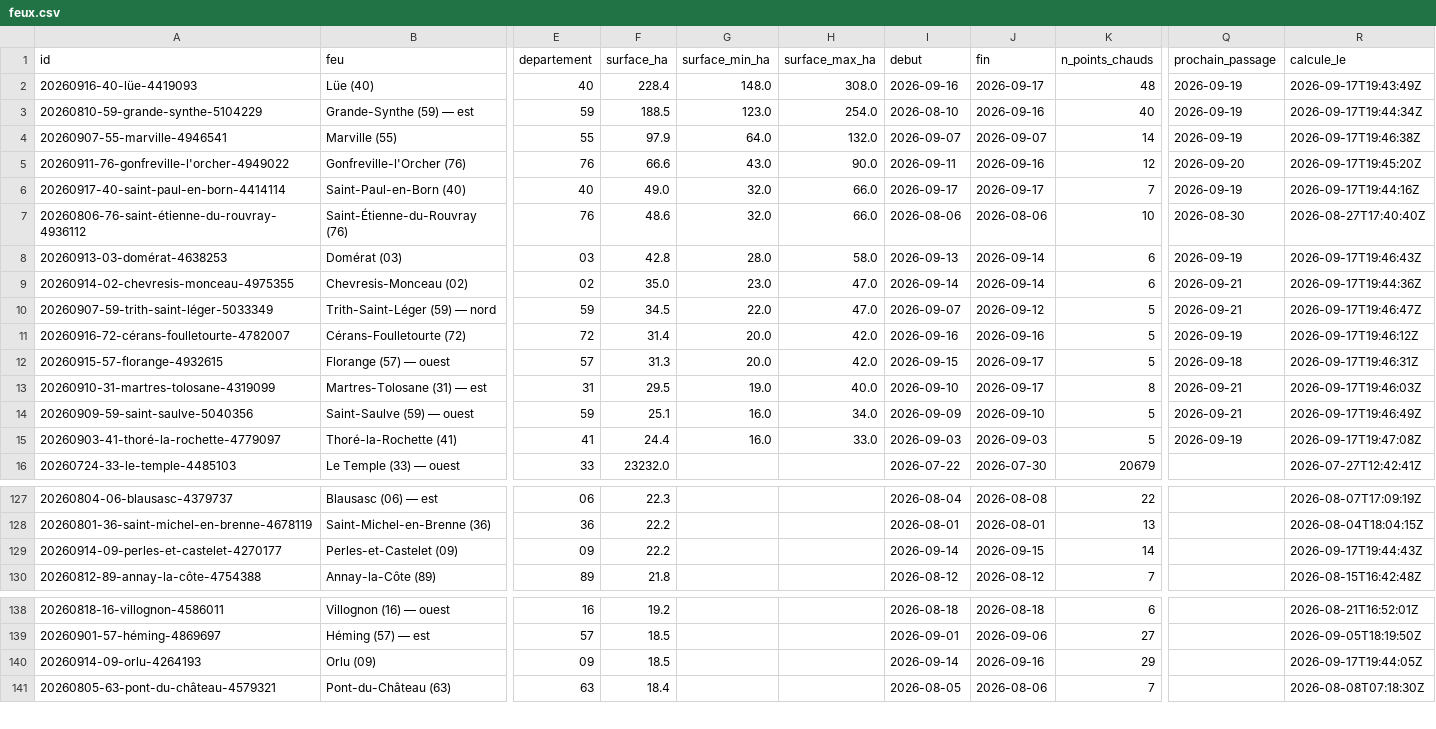
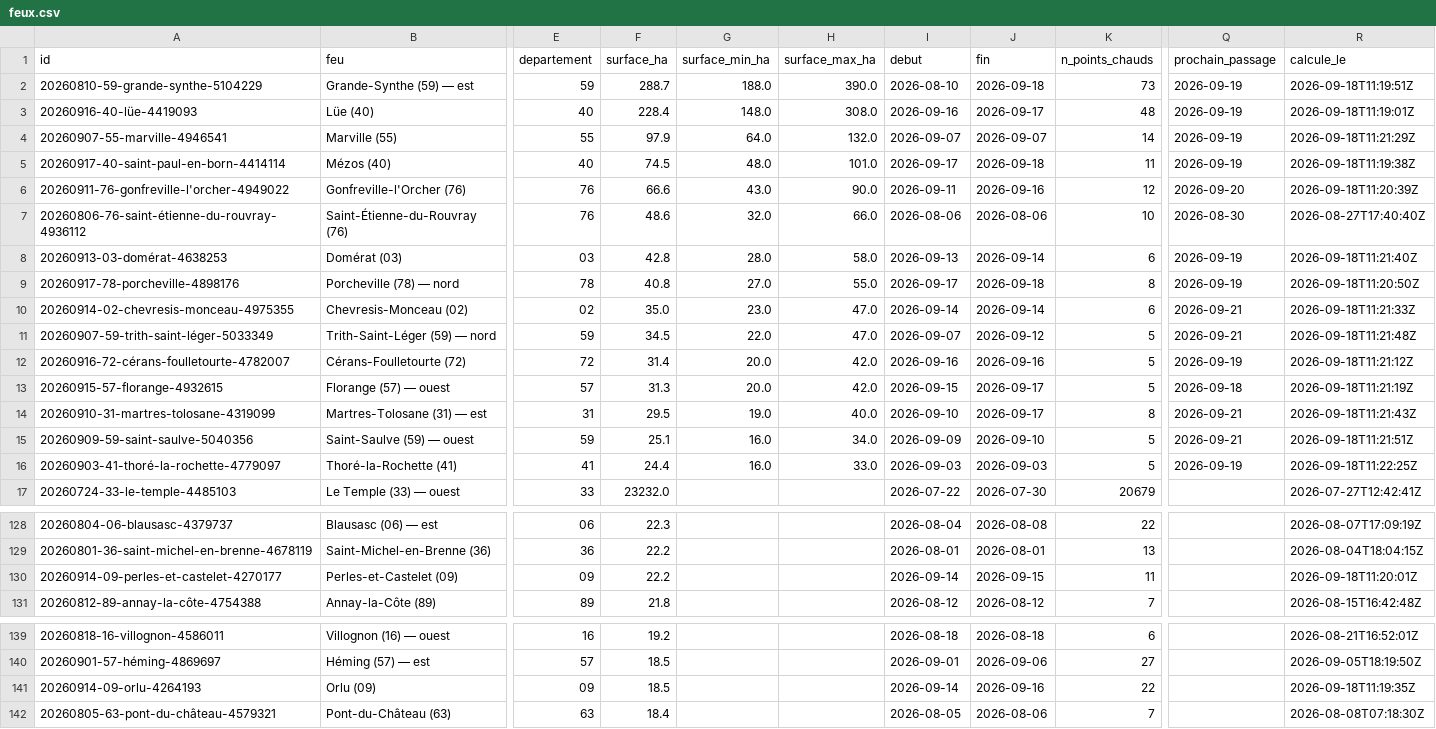
Before and after one commit to r0bp3nguin/brulis, a CSV file: site/data/feux.csv, drawn as a sheet; only a part is shown, gaps mark what is left out; removed rows and columns are numbered as before the commit, all else as after; rows hold the shown columns only; the diff names each change by its address in the sheet, - before the commit and + after, or states it on an @@ line.

```diff
--- a/site/data/feux.csv
+++ b/site/data/feux.csv
+row 2: 20260810-59-grande-synthe-5104229 | Grande-Synthe (59) — est | 59 | 288.7 | 188.0 | 390.0 | 2026-08-10 | 2026-09-18 | 73 | 2026-09-19 | 2026-09-18T11:19:51Z
-R3 (calcule_le): 2026-09-17T19:43:49Z
+R3 (calcule_le): 2026-09-18T11:19:01Z
-row 3: 20260810-59-grande-synthe-5104229 | Grande-Synthe (59) — est | 59 | 188.5 | 123.0 | 254.0 | 2026-08-10 | 2026-09-16 | 40 | 2026-09-19 | 2026-09-17T19:44:34Z
-R4 (calcule_le): 2026-09-17T19:46:38Z
+R4 (calcule_le): 2026-09-18T11:21:29Z
+row 5: 20260917-40-saint-paul-en-born-4414114 | Mézos (40) | 40 | 74.5 | 48.0 | 101.0 | 2026-09-17 | 2026-09-18 | 11 | 2026-09-19 | 2026-09-18T11:19:38Z
-R6 (calcule_le): 2026-09-17T19:45:20Z
+R6 (calcule_le): 2026-09-18T11:20:39Z
-row 6: 20260917-40-saint-paul-en-born-4414114 | Saint-Paul-en-Born (40) | 40 | 49.0 | 32.0 | 66.0 | 2026-09-17 | 2026-09-17 | 7 | 2026-09-19 | 2026-09-17T19:44:16Z
-R8 (calcule_le): 2026-09-17T19:46:43Z
+R8 (calcule_le): 2026-09-18T11:21:40Z
+row 9: 20260917-78-porcheville-4898176 | Porcheville (78) — nord | 78 | 40.8 | 27.0 | 55.0 | 2026-09-17 | 2026-09-18 | 8 | 2026-09-19 | 2026-09-18T11:20:50Z
-R10 (calcule_le): 2026-09-17T19:44:36Z
+R10 (calcule_le): 2026-09-18T11:21:33Z
-R11 (calcule_le): 2026-09-17T19:46:47Z
+R11 (calcule_le): 2026-09-18T11:21:48Z
-R12 (calcule_le): 2026-09-17T19:46:12Z
+R12 (calcule_le): 2026-09-18T11:21:12Z
-R13 (calcule_le): 2026-09-17T19:46:31Z
+R13 (calcule_le): 2026-09-18T11:21:19Z
-R14 (calcule_le): 2026-09-17T19:46:03Z
+R14 (calcule_le): 2026-09-18T11:21:43Z
-R15 (calcule_le): 2026-09-17T19:46:49Z
+R15 (calcule_le): 2026-09-18T11:21:51Z
-R16 (calcule_le): 2026-09-17T19:47:08Z
+R16 (calcule_le): 2026-09-18T11:22:25Z
-K130 (n_points_chauds): 14
+K130 (n_points_chauds): 11
-R130 (calcule_le): 2026-09-17T19:44:43Z
+R130 (calcule_le): 2026-09-18T11:20:01Z
-K141 (n_points_chauds): 29
+K141 (n_points_chauds): 22
-R141 (calcule_le): 2026-09-17T19:44:05Z
+R141 (calcule_le): 2026-09-18T11:19:35Z
```
Also changed, not shown: 28 other files.
